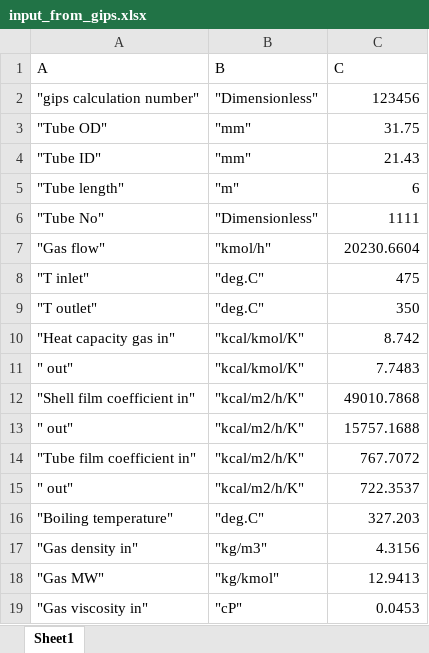
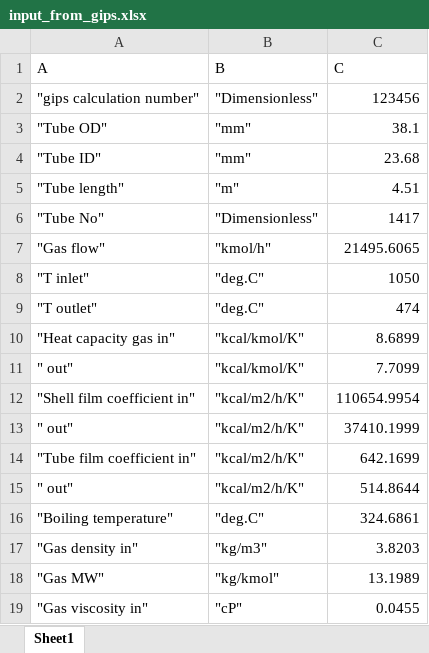
Before and after one commit to silversurfer98/work-py, an Excel workbook: whb_tubewall/input_from_gips.xlsx, sheet Sheet1, drawn as a sheet; values as stored, in another font and other column widths than the file's, no borders; the diff names each change by its address in the sheet, - before the commit and + after, or states it on an @@ line.

```diff
--- a/whb_tubewall/input_from_gips.xlsx (sheet Sheet1)
+++ b/whb_tubewall/input_from_gips.xlsx (sheet Sheet1)
-C3 (C): 31.75
+C3 (C): 38.1
-C4 (C): 21.43
+C4 (C): 23.68
-C5 (C): 6
+C5 (C): 4.51
-C6 (C): 1111
+C6 (C): 1417
-C7 (C): 20230.6604
+C7 (C): 21495.6065
-C8 (C): 475
+C8 (C): 1050
-C9 (C): 350
+C9 (C): 474
-C10 (C): 8.742
+C10 (C): 8.6899
-C11 (C): 7.7483
+C11 (C): 7.7099
-C12 (C): 49010.7868
+C12 (C): 110654.9954
-C13 (C): 15757.1688
+C13 (C): 37410.1999
-C14 (C): 767.7072
+C14 (C): 642.1699
-C15 (C): 722.3537
+C15 (C): 514.8644
-C16 (C): 327.203
+C16 (C): 324.6861
-C17 (C): 4.3156
+C17 (C): 3.8203
-C18 (C): 12.9413
+C18 (C): 13.1989
-C19 (C): 0.0453
+C19 (C): 0.0455
```
Also changed, not shown: 14 other files.
